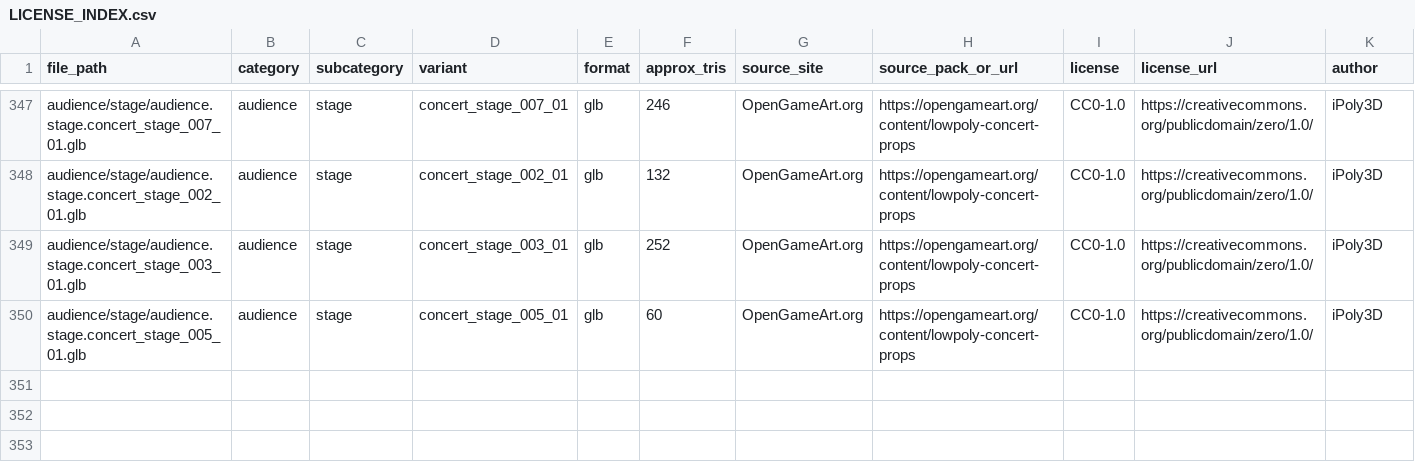
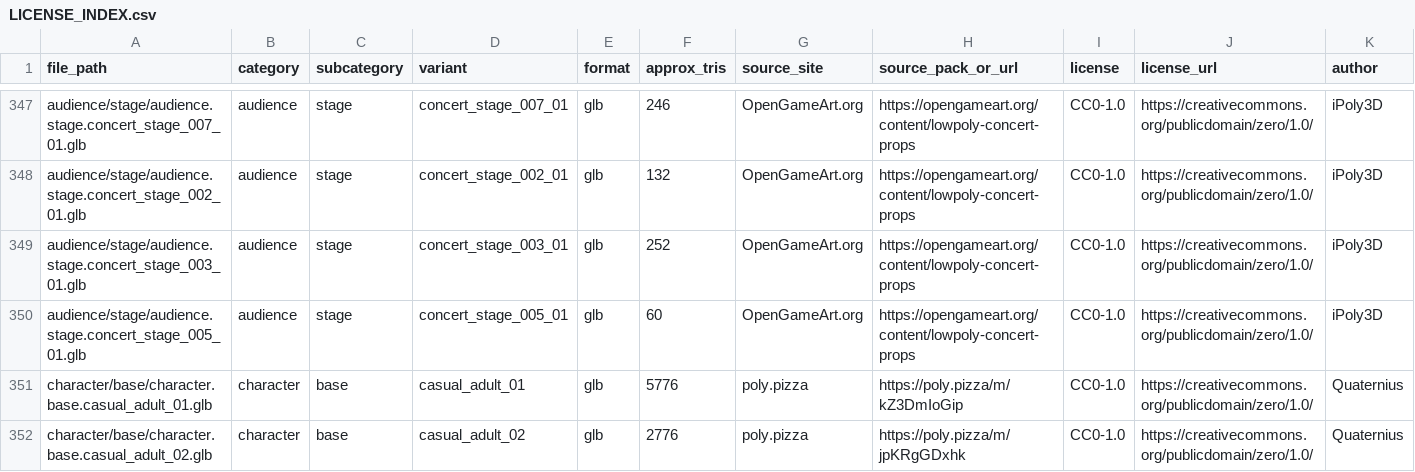
Before and after one commit to henryrio08/braive, a CSV file: assets/lowpoly_cc0/LICENSE_INDEX.csv, drawn as a sheet; only a part is shown, gaps mark what is left out; rows hold the shown columns only; the diff names each change by its address in the sheet, - before the commit and + after, or states it on an @@ line.

Commit message:
Polish characters, scene lighting, dialogue and Braive branding

```diff
--- a/assets/lowpoly_cc0/LICENSE_INDEX.csv
+++ b/assets/lowpoly_cc0/LICENSE_INDEX.csv
+row 351: character/base/character.base.casual_adult_01.glb | character | base | casual_adult_01 | glb | 5776 | poly.pizza | https://poly.pizza/m/kZ3DmIoGip | CC0-1.0 | https://creativecommons.org/publicdomain/zero/1.0/ | Quaternius
+row 352: character/base/character.base.casual_adult_02.glb | character | base | casual_adult_02 | glb | 2776 | poly.pizza | https://poly.pizza/m/jpKRgGDxhk | CC0-1.0 | https://creativecommons.org/publicdomain/zero/1.0/ | Quaternius
```
Also changed, not shown: ios/Braive/Resources/LowPoly/LICENSE_INDEX.csv, 41 other files.
